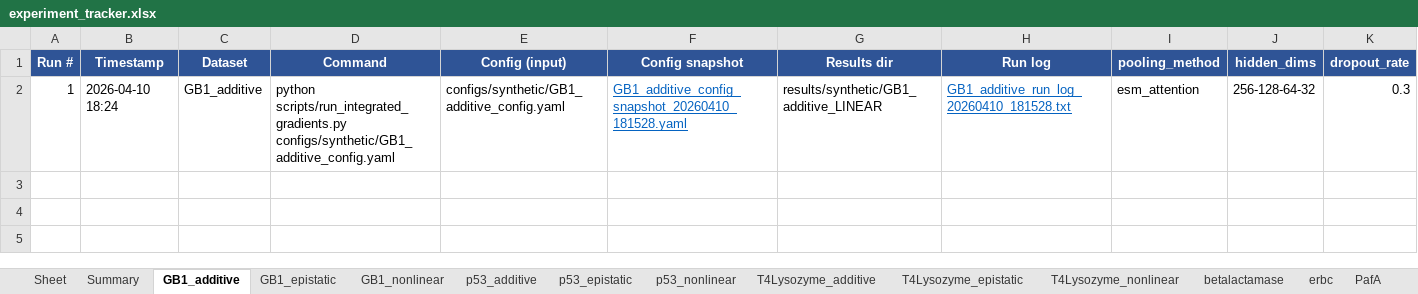
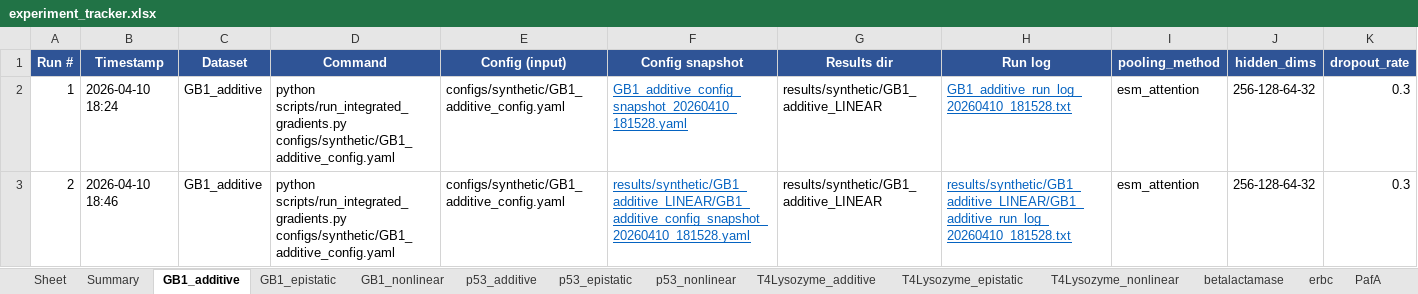
Before and after one commit to chemcognition-lab/IGLOO, an Excel workbook: experiment_tracker.xlsx, sheet GB1_additive, drawn as a sheet; only a part is shown; values as stored, in another font and other column widths than the file's, no borders; rows hold the shown columns only; the diff names each change by its address in the sheet, - before the commit and + after, or states it on an @@ line.

Commit message:
fix: use relative paths in experiment tracker hyperlinks and cells

```diff
--- a/experiment_tracker.xlsx (sheet GB1_additive)
+++ b/experiment_tracker.xlsx (sheet GB1_additive)
+row 3: 2 | 2026-04-10 18:46 | GB1_additive | python scripts/run_integrated_gradients.py configs/synthetic/GB1_additive_config.yaml | configs/synthetic/GB1_additive_config.yaml | results/synthetic/GB1_additive_LINEAR/GB1_additive_config_snapshot_20260410_181528.yaml | results/synthetic/GB1_additive_LINEAR | results/synthetic/GB1_additive_LINEAR/GB1_additive_run_log_20260410_181528.txt | esm_attention | 256-128-64-32 | 0.3
```
Also changed, not shown: sheet Summary, 1 other file.
